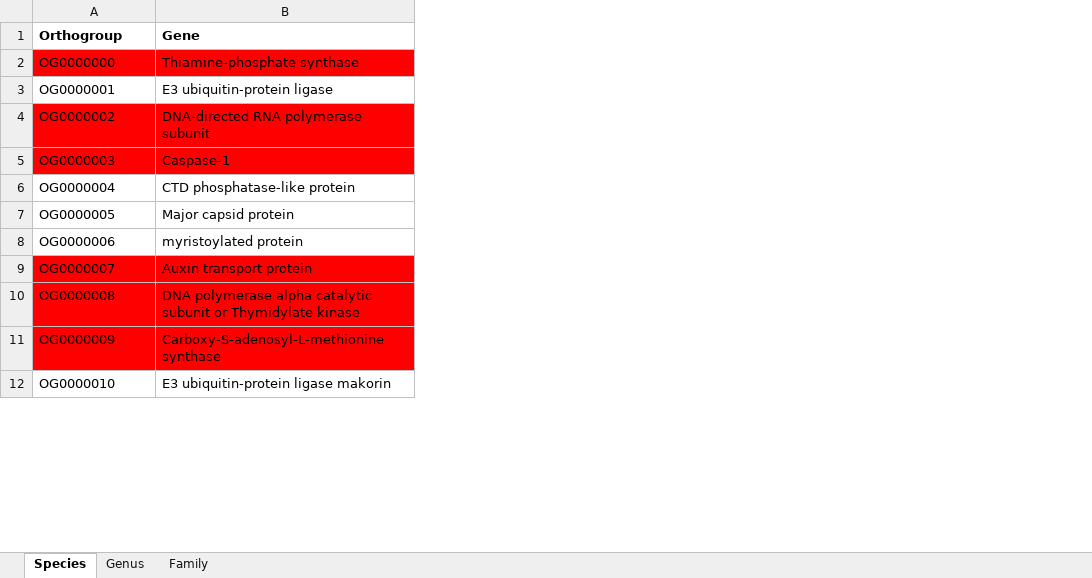
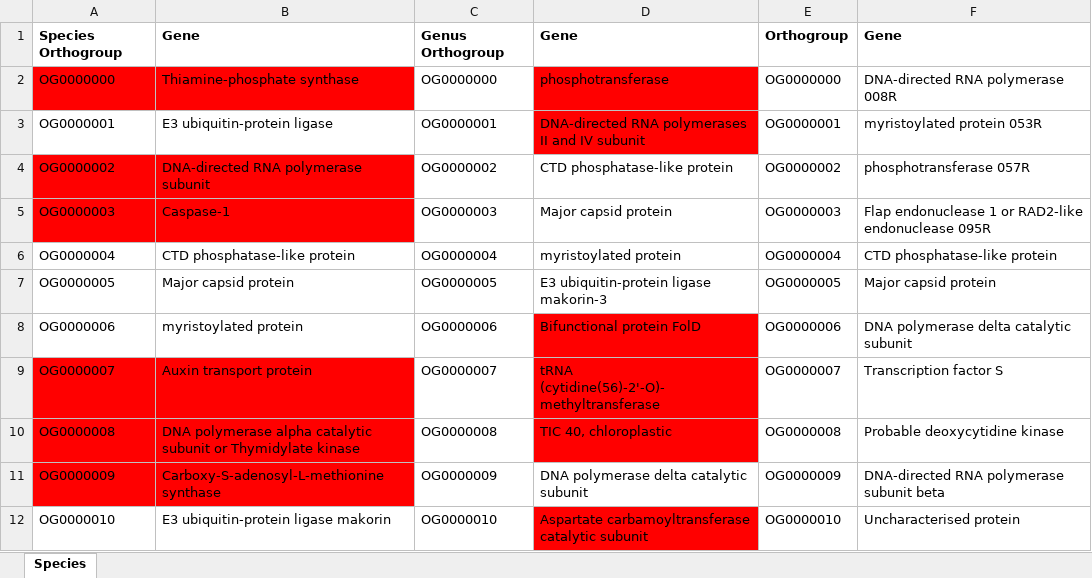
Before and after one commit to PollyHannah/Phylogenomic-study, an Excel workbook: Gene_identity.xlsx, sheet Species, drawn as a sheet; only a part is shown; values as stored, in another font and other column widths than the file's, no borders; the diff names each change by its address in the sheet, - before the commit and + after, or states it on an @@ line.

```diff
--- a/Gene_identity.xlsx (sheet Species)
+++ b/Gene_identity.xlsx (sheet Species)
-sheet tab: Genus
-sheet tab: Family
+column C, rows 1-12: Genus Orthogroup | OG0000000 | OG0000001 | OG0000002 | OG0000003 | OG0000004 | OG0000005 | OG0000006 | OG0000007 | OG0000008 | OG0000009 | OG0000010
+column D, rows 1-12: Gene | phosphotransferase | DNA-directed RNA polymerases II and IV subunit | CTD phosphatase-like protein | Major capsid protein | myristoylated protein | E3 ubiquitin-protein ligase makorin-3 | Bifunctional protein FolD | tRNA (cytidine(56)-2'-O)-methyltransferase | TIC 40, chloroplastic | DNA polymerase delta catalytic subunit | Aspartate carbamoyltransferase catalytic subunit
+column E, rows 1-12: Orthogroup | OG0000000 | OG0000001 | OG0000002 | OG0000003 | OG0000004 | OG0000005 | OG0000006 | OG0000007 | OG0000008 | OG0000009 | OG0000010
+column F, rows 1-12: Gene | DNA-directed RNA polymerase 008R | myristoylated protein 053R | phosphotransferase 057R | Flap endonuclease 1 or RAD2-like endonuclease 095R | CTD phosphatase-like protein | Major capsid protein | DNA polymerase delta catalytic subunit | Transcription factor S | Probable deoxycytidine kinase | DNA-directed RNA polymerase subunit beta | Uncharacterised protein
-A1: Orthogroup
+A1: Species Orthogroup
```
Also changed, not shown: megalocytivirus_sequence_data.xlsx.
